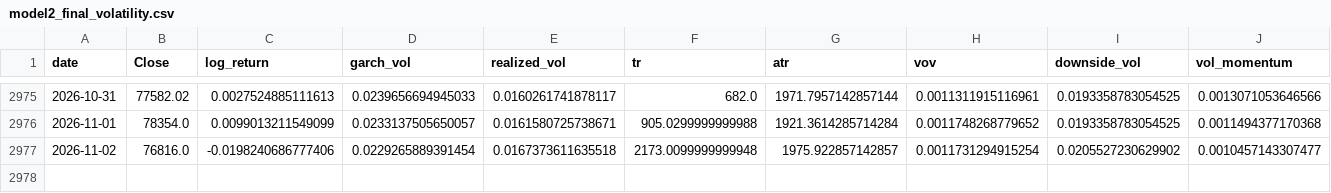
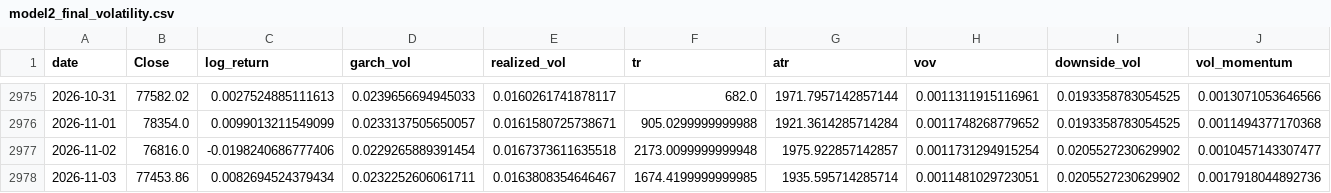
Before and after one commit to manavmax/Bitcoin-Alpha-System, a CSV file: model_2_volatility_risk/results/model2_final_volatility.csv, drawn as a sheet; only a part is shown, gaps mark what is left out; rows hold the shown columns only; the diff names each change by its address in the sheet, - before the commit and + after, or states it on an @@ line.

```diff
--- a/model_2_volatility_risk/results/model2_final_volatility.csv
+++ b/model_2_volatility_risk/results/model2_final_volatility.csv
+row 2978: 2026-11-03 | 77453.86 | 0.0082694524379434 | 0.0232252606061711 | 0.0163808354646467 | 1674.4199999999985 | 1935.595714285714 | 0.0011481029723051 | 0.0205527230629902 | 0.0017918044892736
```
Also changed, not shown: model_1_price_dynamics/data_raw/btc_1d_2018_2025.csv, model_2_volatility_risk/data/btc_daily.csv, 41 other files.
